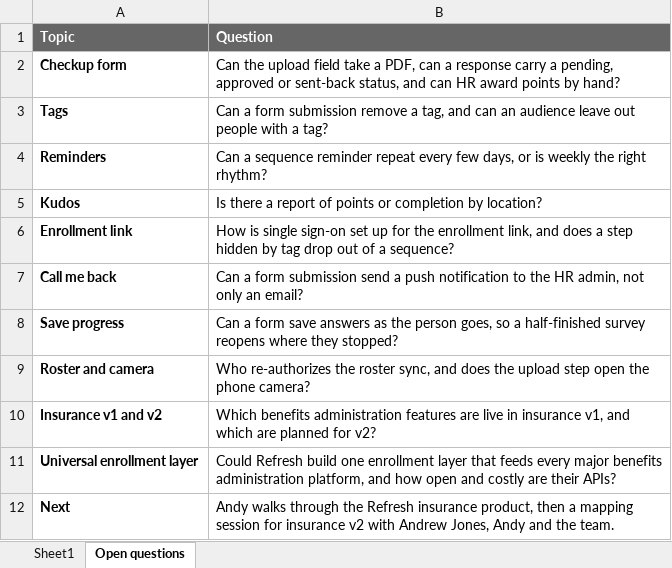
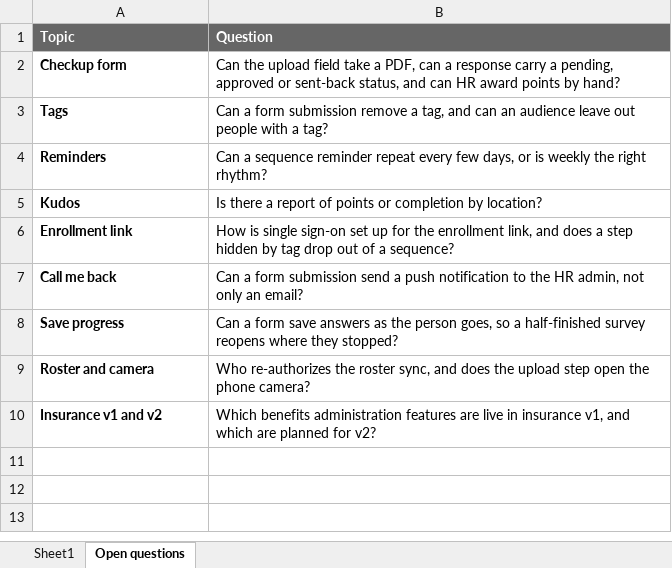
Before and after one commit to agessen00/refresh-reach-materials, an Excel workbook: REACH_Community_User_Journeys.xlsx, sheet Open questions, drawn as a sheet; values as stored, in another font and other column widths than the file's, no borders; the diff names each change by its address in the sheet, - before the commit and + after, or states it on an @@ line.

```diff
--- a/REACH_Community_User_Journeys.xlsx (sheet Open questions)
+++ b/REACH_Community_User_Journeys.xlsx (sheet Open questions)
-row 11: Universal enrollment layer | Could Refresh build one enrollment layer that feeds every major benefits administration platform, and how open and costly are their APIs?
-row 12: Next | Andy walks through the Refresh insurance product, then a mapping session for insurance v2 with Andrew Jones, Andy and the team.
```
Also changed, not shown: 1 other file.
